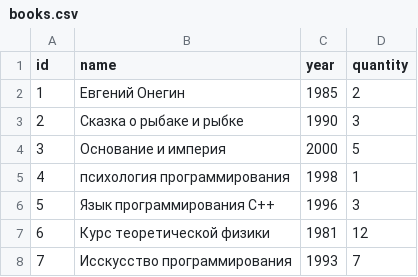
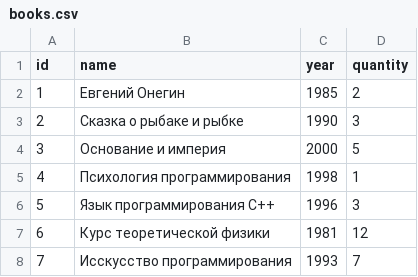
Before and after one commit to Anastasia-Rybak/SQL, a CSV file: Раздел 1 Модель, генерация и наполнение базы данных/MySQL/CSVForImport/books.csv, drawn as a sheet.

Commit message:
Опечатка

```diff
--- a/Раздел 1 Модель, генерация и наполнение базы данных/MySQL/CSVForImport/books.csv
+++ b/Раздел 1 Модель, генерация и наполнение базы данных/MySQL/CSVForImport/books.csv
@@ -4,3 +4,3 @@
 3;Основание и империя;2000;5
-4;психология программирования;1998;1
+4;Психология программирования;1998;1
 5;Язык программирования С++;1996;3
```
